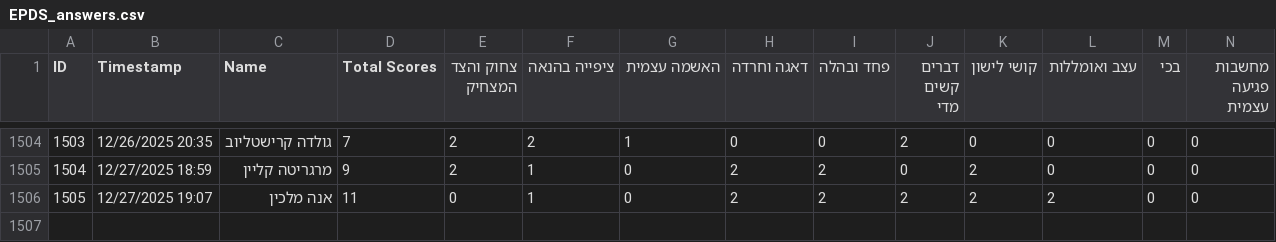
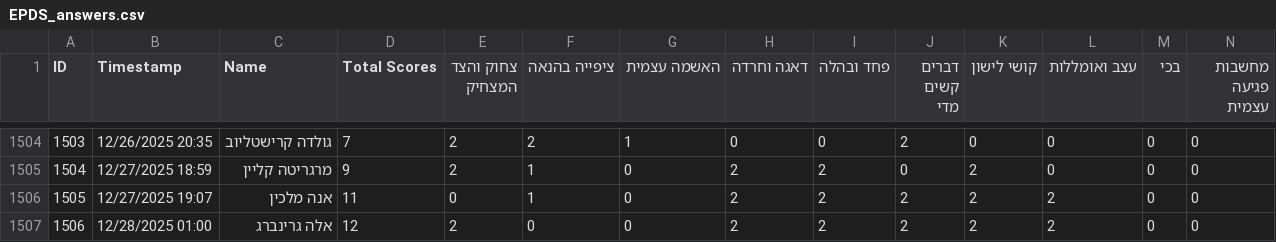
Before and after one commit to Natalia-Gordon/AI.Course, a CSV file: Hackathon/data/EPDS_answers.csv, drawn as a sheet; only a part is shown, gaps mark what is left out.

```diff
--- a/Hackathon/data/EPDS_answers.csv
+++ b/Hackathon/data/EPDS_answers.csv
@@ -1506 +1506,2 @@
 1505,12/27/2025 19:07,אנה מלכין,11,0,1,0,2,2,2,2,2,0,0
+1506,12/28/2025 01:00,אלה גרינברג,12,2,0,0,2,2,2,2,2,0,0
```
Also changed, not shown: Hackathon/data/Psychiatric_data.csv, 22 other files.
